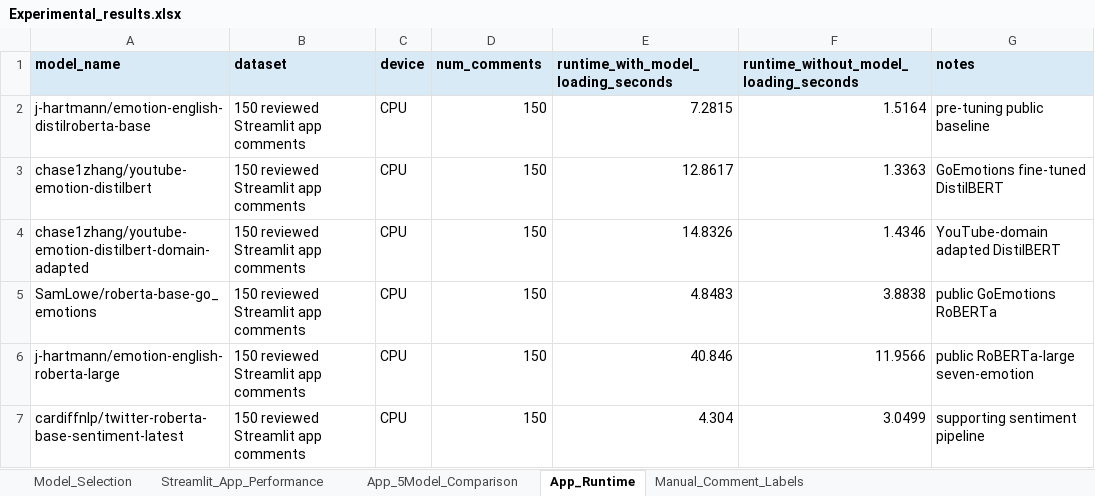
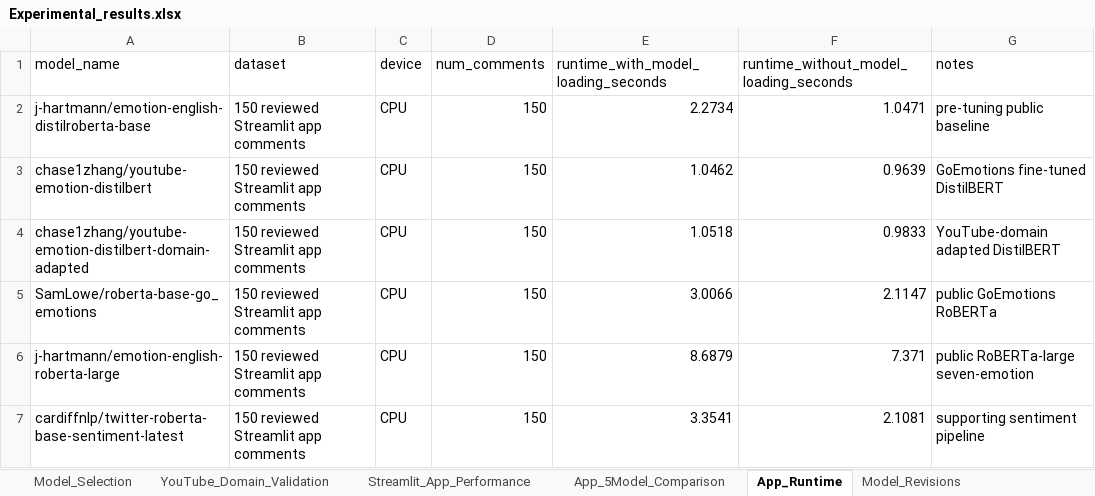
Before and after one commit to chasezhang1999/youtube-emotion-analyzer, an Excel workbook: experiments/Experimental_results.xlsx, sheet App_Runtime, drawn as a sheet; values as stored, in another font and other column widths than the file's, no borders; the diff names each change by its address in the sheet, - before the commit and + after, or states it on an @@ line.

```diff
--- a/experiments/Experimental_results.xlsx (sheet App_Runtime)
+++ b/experiments/Experimental_results.xlsx (sheet App_Runtime)
+sheet tab: YouTube_Domain_Validation
+sheet tab: Model_Revisions
@@ A1:G1 fill: #D9EAF7 → none, bold: on → off @@
-E2: 7.2815
+E2: 2.2734
-F2: 1.5164
+F2: 1.0471
-E3: 12.8617
+E3: 1.0462
-F3: 1.3363
+F3: 0.9639
-E4: 14.8326
+E4: 1.0518
-F4: 1.4346
+F4: 0.9833
-E5: 4.8483
+E5: 3.0066
-F5: 3.8838
+F5: 2.1147
-E6: 40.846
+E6: 8.6879
-F6: 11.9566
+F6: 7.371
-E7: 4.304
+E7: 3.3541
-F7: 3.0499
+F7: 2.1081
```
Also changed, not shown: sheet Streamlit_App_Performance, sheet App_5Model_Comparison, sheet Manual_Comment_Labels, sheet Model_Selection, 16 other files.
